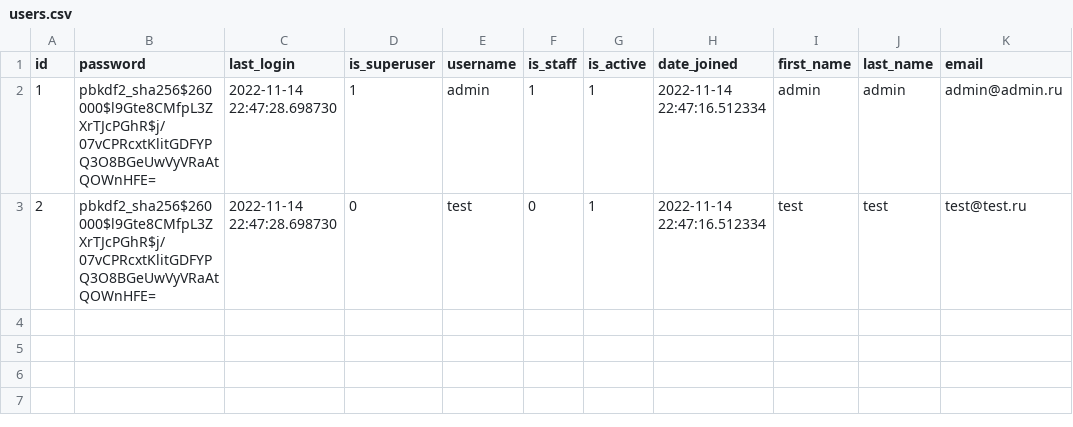
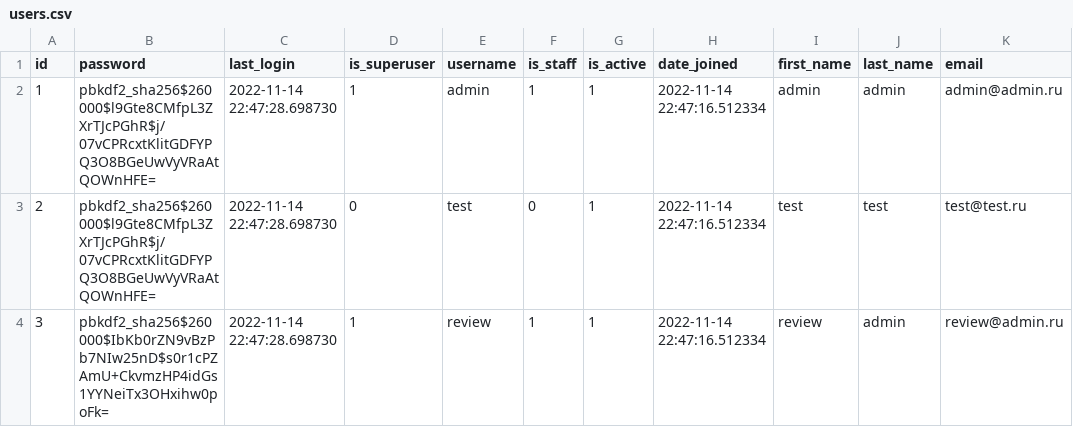
Before and after one commit to drode1/foodgram-project-react, a CSV file: backend/static/data/users.csv, drawn as a sheet.

Commit message:
добавил юзера для тестирования

```diff
--- a/backend/static/data/users.csv
+++ b/backend/static/data/users.csv
@@ -3 +3,2 @@ id,password,last_login,is_superuser,username,is_staff,is_active,date_joined,firs
 2,pbkdf2_sha256$260000$l9Gte8CMfpL3ZXrTJcPGhR$j/07vCPRcxtKlitGDFYPQ3O8BGeUwVyVRaAtQOWnHFE=,2022-11-14 22:47:28.698730,0,test,0,1,2022-11-14 22:47:16.512334,test,test,test@test.ru
+3,pbkdf2_sha256$260000$IbKb0rZN9vBzPb7NIw25nD$s0r1cPZAmU+CkvmzHP4idGs1YYNeiTx3OHxihw0poFk=,2022-11-14 22:47:28.698730,1,review,1,1,2022-11-14 22:47:16.512334,review,admin,review@admin.ru
```
